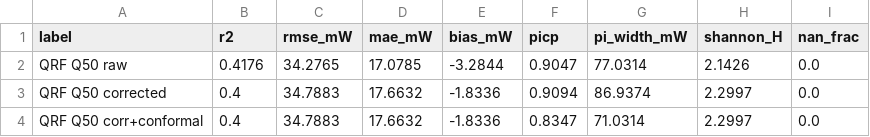
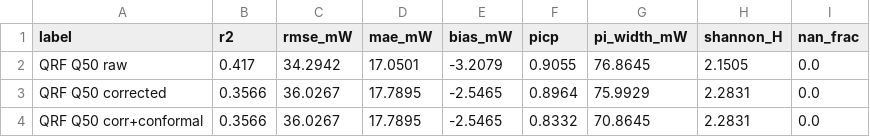
Before and after one commit to TobbeTripitaka/Aq2, a CSV file: output/models/qrf_metrics.csv, drawn as a sheet.

```diff
--- a/output/models/qrf_metrics.csv
+++ b/output/models/qrf_metrics.csv
@@ -1,4 +1,4 @@
 label,r2,rmse_mW,mae_mW,bias_mW,picp,pi_width_mW,shannon_H,nan_frac
-QRF Q50 raw,0.4176,34.2765,17.0785,-3.2844,0.9047,77.0314,2.1426,0.0
-QRF Q50 corrected,0.4,34.7883,17.6632,-1.8336,0.9094,86.9374,2.2997,0.0
-QRF Q50 corr+conformal,0.4,34.7883,17.6632,-1.8336,0.8347,71.0314,2.2997,0.0
+QRF Q50 raw,0.417,34.2942,17.0501,-3.2079,0.9055,76.8645,2.1505,0.0
+QRF Q50 corrected,0.3566,36.0267,17.7895,-2.5465,0.8964,75.9929,2.2831,0.0
+QRF Q50 corr+conformal,0.3566,36.0267,17.7895,-2.5465,0.8332,70.8645,2.2831,0.0
```
Also changed, not shown: 10 other files.
